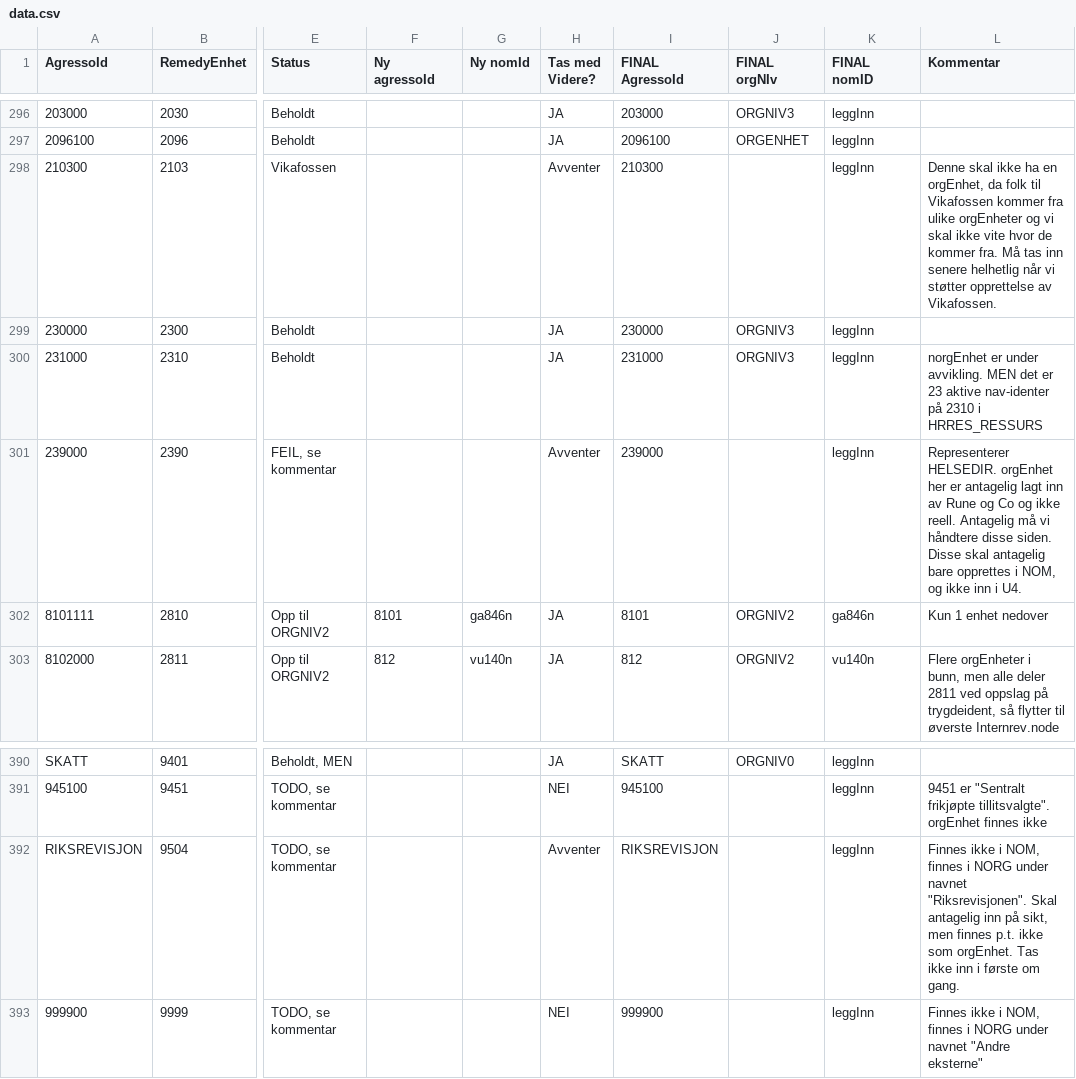
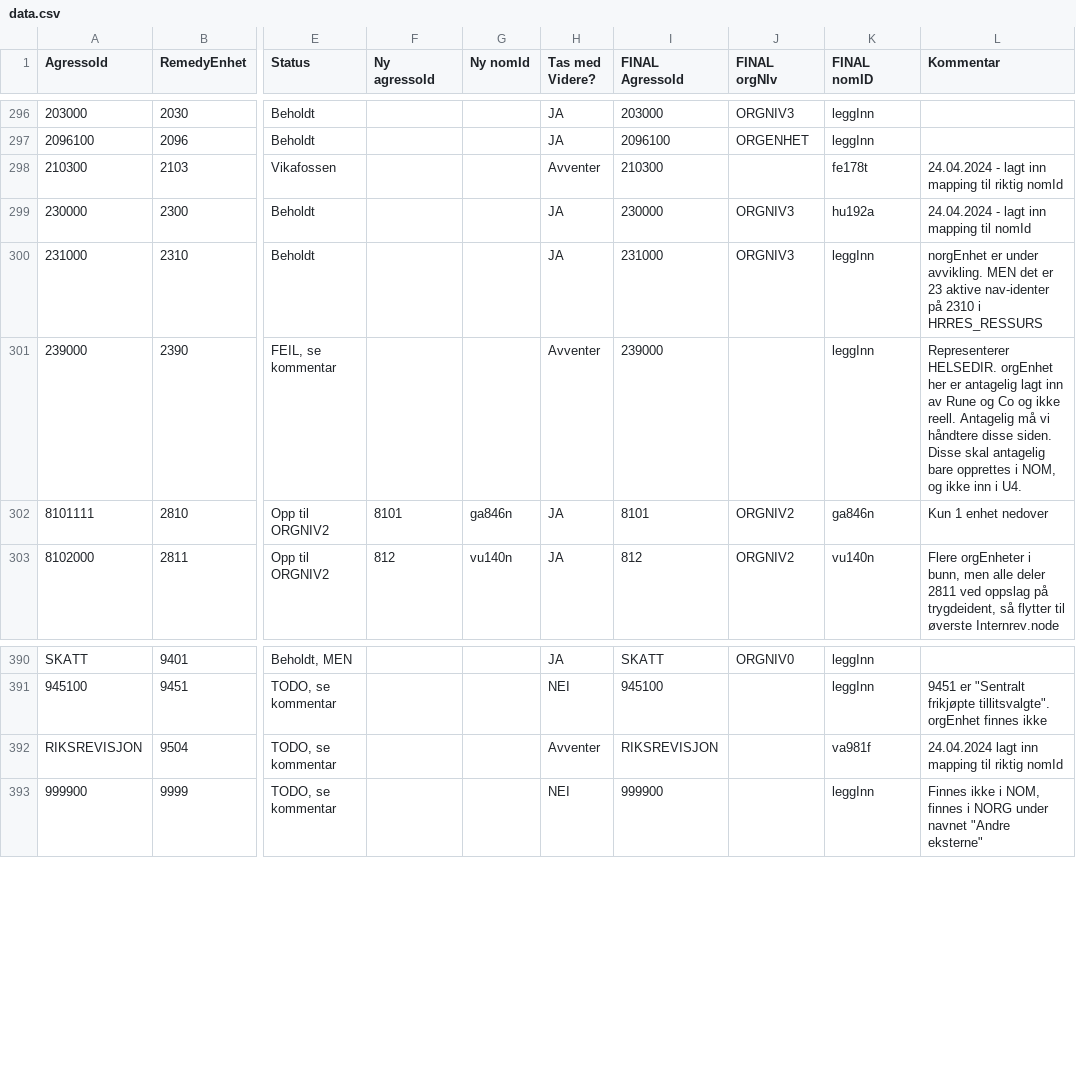
Before and after one commit to navikt/nom, a CSV file: apps/api/src/main/resources/remedy/data.csv, drawn as a sheet; only a part is shown, gaps mark what is left out; the diff names each change by its address in the sheet, - before the commit and + after, or states it on an @@ line.

Commit message:
Lagt inn nomId til 9504, 2300 og 2103
9504 Riksrevisjonen, 2300 Helfo og 2103 Vikafossen har fått lagt inn mapping til korrekt nomId

```diff
--- a/apps/api/src/main/resources/remedy/data.csv
+++ b/apps/api/src/main/resources/remedy/data.csv
-K298 (FINAL nomID): leggInn
+K298 (FINAL nomID): fe178t
-L298 (Kommentar): Denne skal ikke ha en orgEnhet, da folk til Vikafossen kommer fra ulike orgEnheter og vi skal ikke vite hvor de kommer fra. Må tas inn senere helhetlig når vi støtter opprettelse av Vikafossen.
+L298 (Kommentar): 24.04.2024 - lagt inn mapping til riktig nomId
-K299 (FINAL nomID): leggInn
+K299 (FINAL nomID): hu192a
-L299 (Kommentar): (empty)
+L299 (Kommentar): 24.04.2024 - lagt inn mapping til nomId
-K392 (FINAL nomID): leggInn
+K392 (FINAL nomID): va981f
-L392 (Kommentar): Finnes ikke i NOM, finnes i NORG under navnet "Riksrevisjonen". Skal antagelig inn på sikt, men finnes p.t. ikke som orgEnhet. Tas ikke inn i første om gang.
+L392 (Kommentar): 24.04.2024 lagt inn mapping til riktig nomId
```
